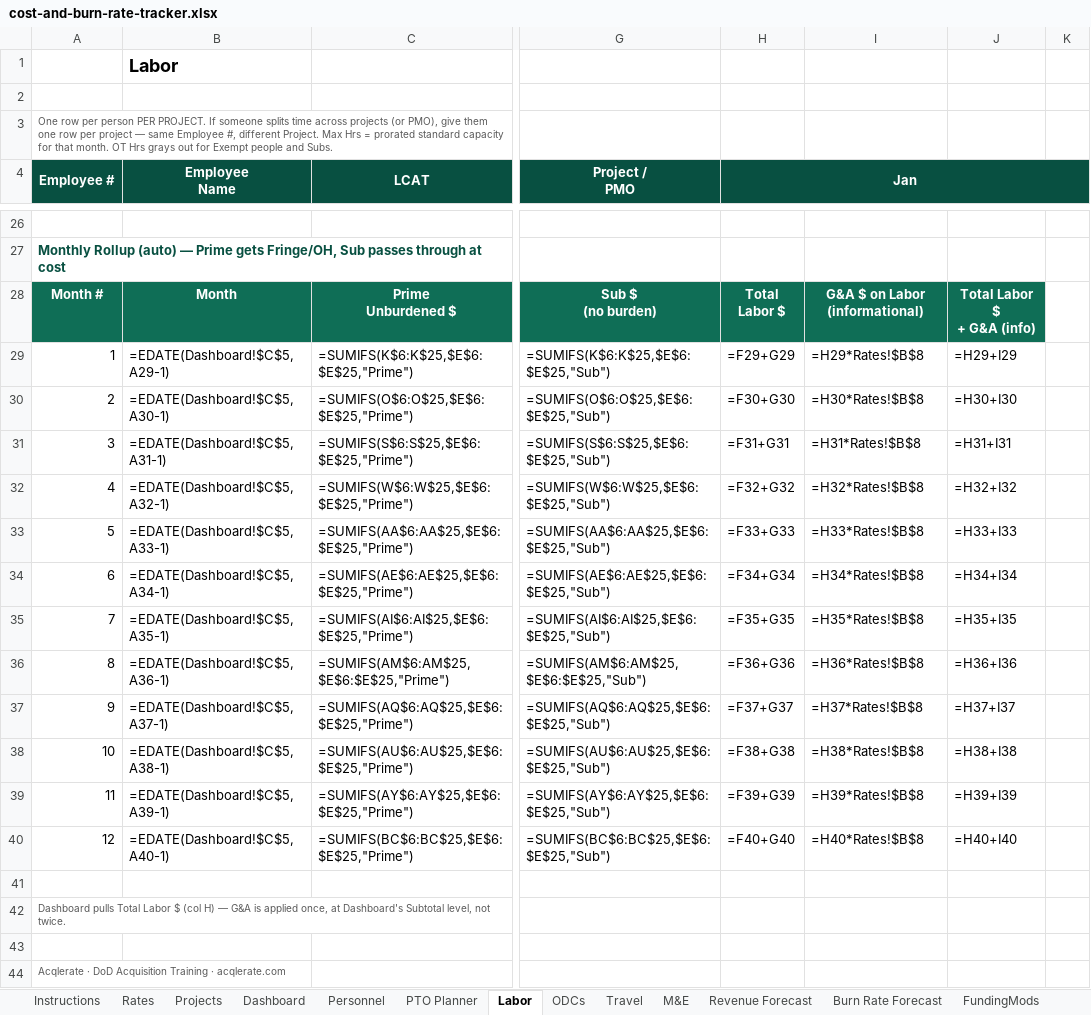
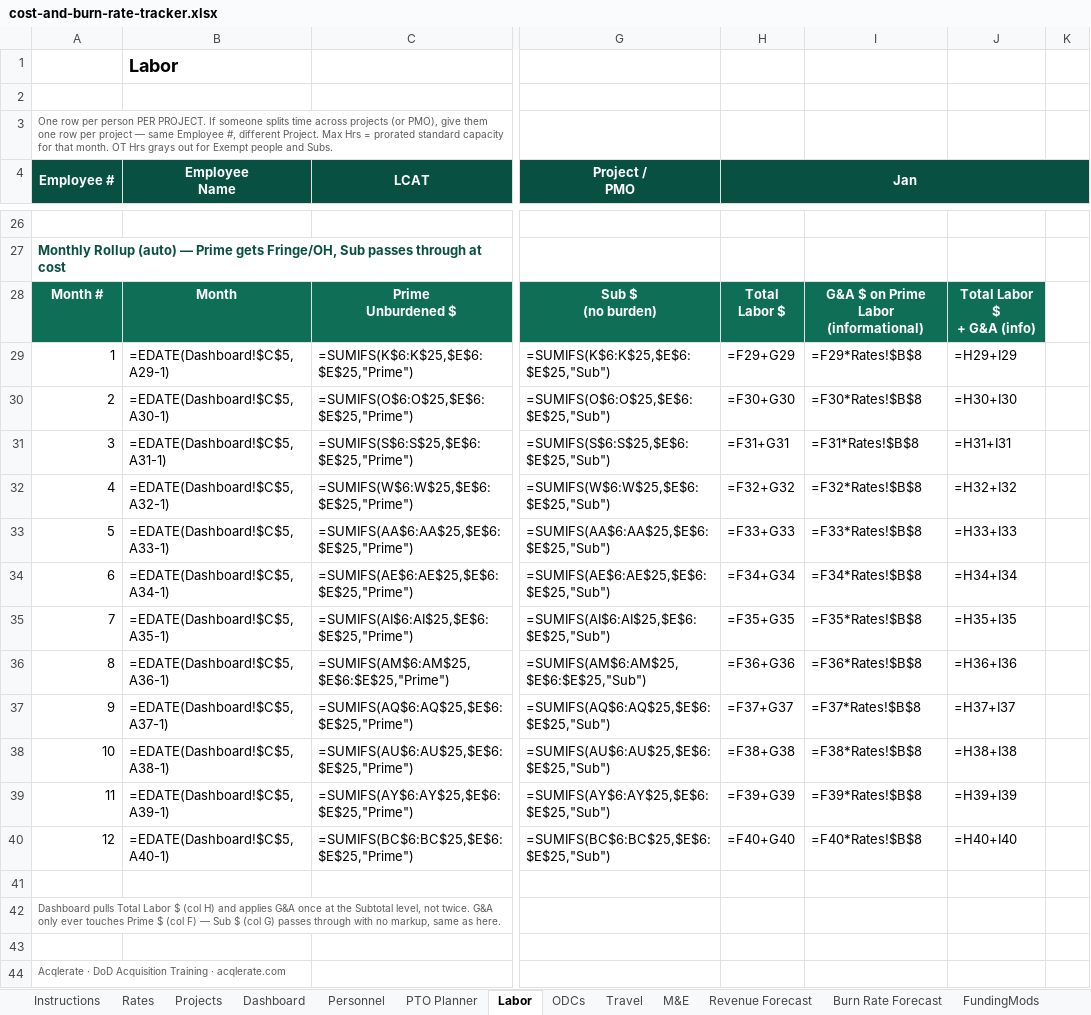
Before and after one commit to jumpmasterguy/acq-pro, an Excel workbook: client/public/examples/cost-and-burn-rate-tracker.xlsx, sheet Labor, drawn as a sheet; only a part is shown, gaps mark what is left out; values as stored, in another font and other column widths than the file's, no borders; formulas without a stored value are shown as written; charts and pictures and conditional formats not drawn; 1 other sheet too large or unreadable and not compared; ↵ is a line break in a cell; the diff names each change by its address in the sheet, - before the commit and + after, or states it on an @@ line.

Commit message:
Split G&A (Prime) from M&S (Sub) across Travel/ODC/M&E; Sub labor unchanged
- Rates: new M&S Rate (%) input, separate from G&A. G&A now applies to Prime-sourced
  cost only (Prime labor + Prime-bought Travel/ODC/M&E). M&S applies to Sub-sourced
  Travel/ODC/M&E only — Subs already carry their own G&A in what they bill you.
- Sub labor is unchanged: still passes through at raw cost with no markup of any kind.
- Travel/ODC/M&E: added a Prime/Sub column to each log, monthly rollup now splits
  into Prime $ and Sub $ (in addition to the existing Total $).
- Dashboard: new G&A Base $ (Prime) and M&S Base $ (Sub) columns feed separate G&A $
  and M&S $ columns; Total Cost and per-CLIN Fee $ updated accordingly.
- Revenue Forecast actual-revenue formula rewritten to match — verified Contract Total
  Actual $ ties exactly to Dashboard Total Billed for every month.
- Personnel: Sub employees' reference Wrap Rate is now 1.00x (no G&A), matching the
  same principle applied everywhere else.
- Fixed a latent bug: Rates tab's per-CLIN fee formula still pointed at the old
  Fixed/Award Fee Rate cell addresses after last round's row shift for the CR option.

```diff
--- a/client/public/examples/cost-and-burn-rate-tracker.xlsx (sheet Labor)
+++ b/client/public/examples/cost-and-burn-rate-tracker.xlsx (sheet Labor)
-I28: G&A $ on Labor ↵ (informational)
+I28: G&A $ on Prime Labor ↵ (informational)
-I29: =H29*Rates!$B$8
+I29: =F29*Rates!$B$8
-I30: =H30*Rates!$B$8
+I30: =F30*Rates!$B$8
-I31: =H31*Rates!$B$8
+I31: =F31*Rates!$B$8
-I32: =H32*Rates!$B$8
+I32: =F32*Rates!$B$8
-I33: =H33*Rates!$B$8
+I33: =F33*Rates!$B$8
-I34: =H34*Rates!$B$8
+I34: =F34*Rates!$B$8
-I35: =H35*Rates!$B$8
+I35: =F35*Rates!$B$8
-I36: =H36*Rates!$B$8
+I36: =F36*Rates!$B$8
-I37: =H37*Rates!$B$8
+I37: =F37*Rates!$B$8
-I38: =H38*Rates!$B$8
+I38: =F38*Rates!$B$8
-I39: =H39*Rates!$B$8
+I39: =F39*Rates!$B$8
-I40: =H40*Rates!$B$8
+I40: =F40*Rates!$B$8
-A42 (Employee #): …(col H) — G&A is applied once, at Dashboard's Subtotal level, not twice.
+A42 (Employee #): …(col H) and applies G&A once at the Subtotal level, not twice. G&A only ever touches Prime $ (col F) — Sub $ (col G) passes through with no markup, same as here.
```
Also changed, not shown: sheet M&E, sheet ODCs, sheet Travel, sheet Dashboard, sheet Personnel, sheet Rates, 2 more sheets.
